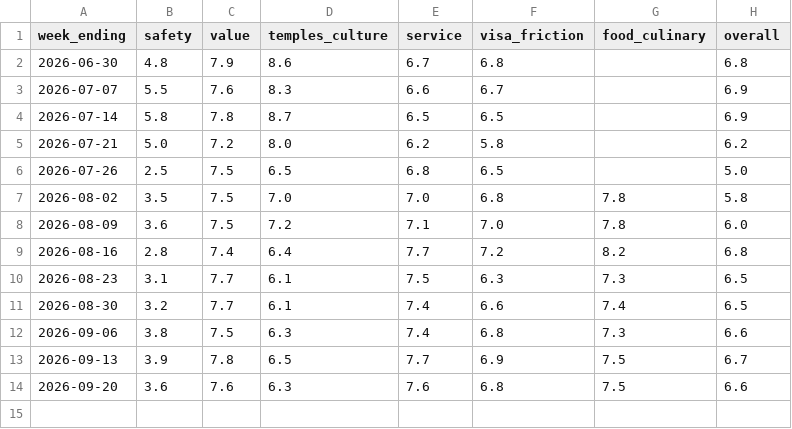
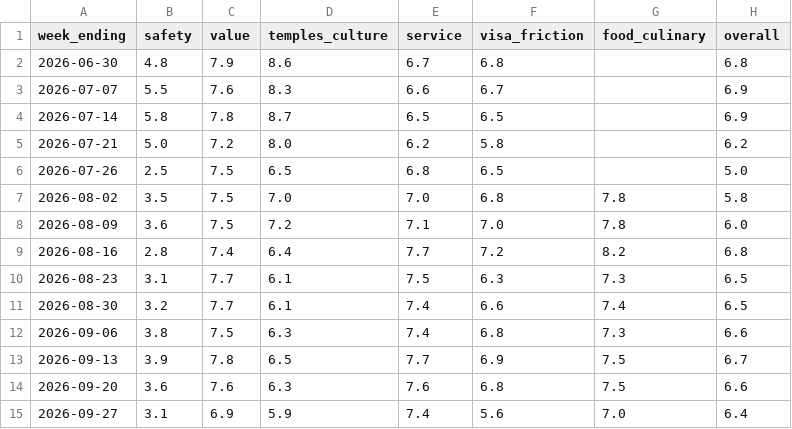
Before and after one commit to hico11/destinationeconomics-data, a CSV file: data/cambodia-sentiment-index.csv, drawn as a sheet; the diff names each change by its address in the sheet, - before the commit and + after, or states it on an @@ line.

Commit message:
Sentiment refresh 2026-09-27

```diff
--- a/data/cambodia-sentiment-index.csv
+++ b/data/cambodia-sentiment-index.csv
+row 15: 2026-09-27 | 3.1 | 6.9 | 5.9 | 7.4 | 5.6 | 7.0 | 6.4
```
